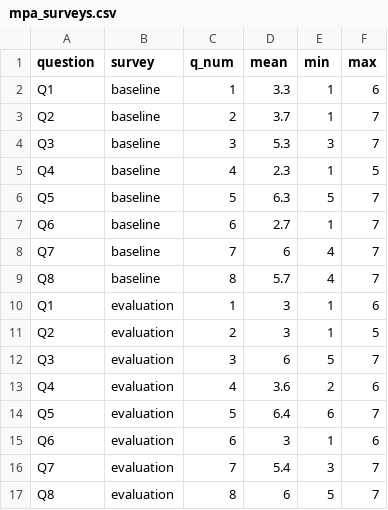
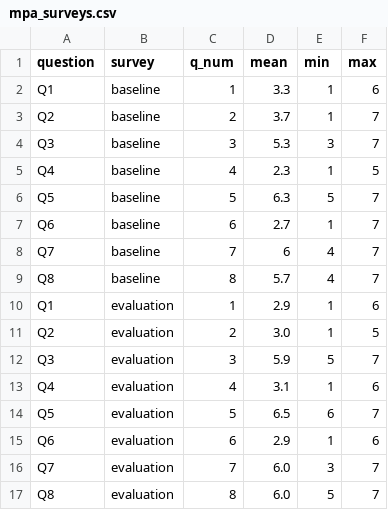
Before and after one commit to CarlosGV1208/CarlosGV1208.github.io, a CSV file: Bahavioural project/mpa_surveys.csv, drawn as a sheet.

Commit message:
final survey evaluation

```diff
--- a/Bahavioural project/mpa_surveys.csv
+++ b/Bahavioural project/mpa_surveys.csv
@@ -9,9 +9,9 @@ Q7,baseline,7,6,4,7
 Q8,baseline,8,5.7,4,7
-Q1,evaluation,1,3,1,6
-Q2,evaluation,2,3,1,5
-Q3,evaluation,3,6,5,7
-Q4,evaluation,4,3.6,2,6
-Q5,evaluation,5,6.4,6,7
-Q6,evaluation,6,3,1,6
-Q7,evaluation,7,5.4,3,7
-Q8,evaluation,8,6,5,7
+Q1,evaluation,1,2.9,1,6
+Q2,evaluation,2,3.0,1,5
+Q3,evaluation,3,5.9,5,7
+Q4,evaluation,4,3.1,1,6
+Q5,evaluation,5,6.5,6,7
+Q6,evaluation,6,2.9,1,6
+Q7,evaluation,7,6.0,3,7
+Q8,evaluation,8,6.0,5,7
```
Also changed, not shown: 1 other file.
